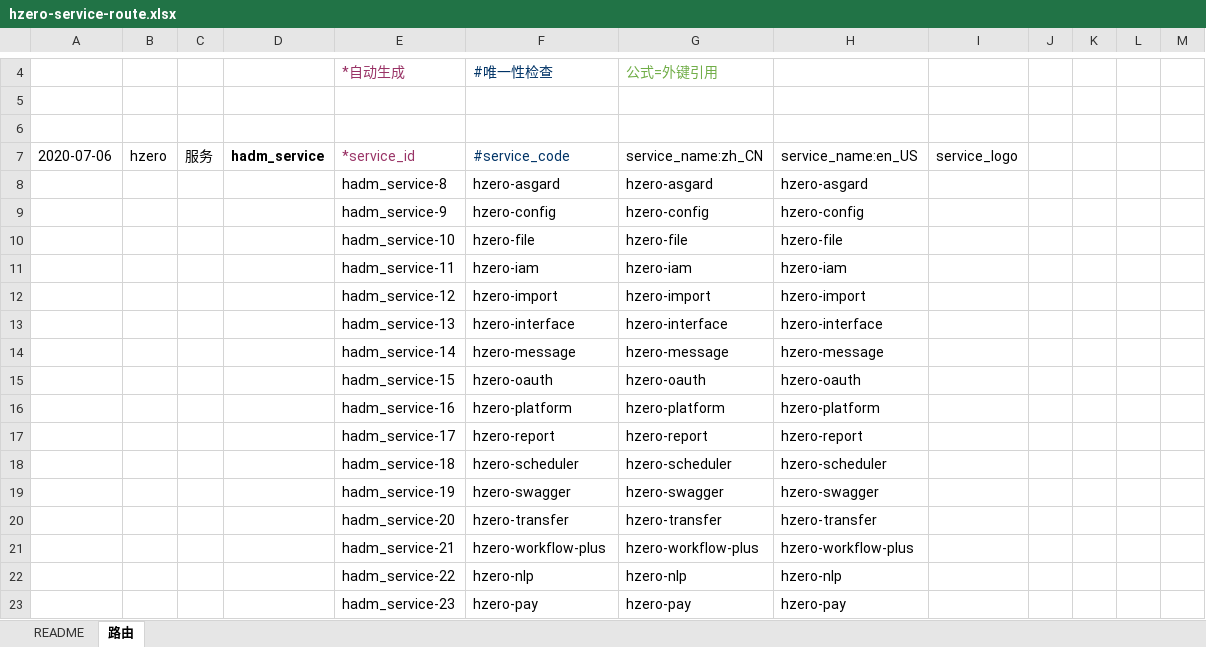
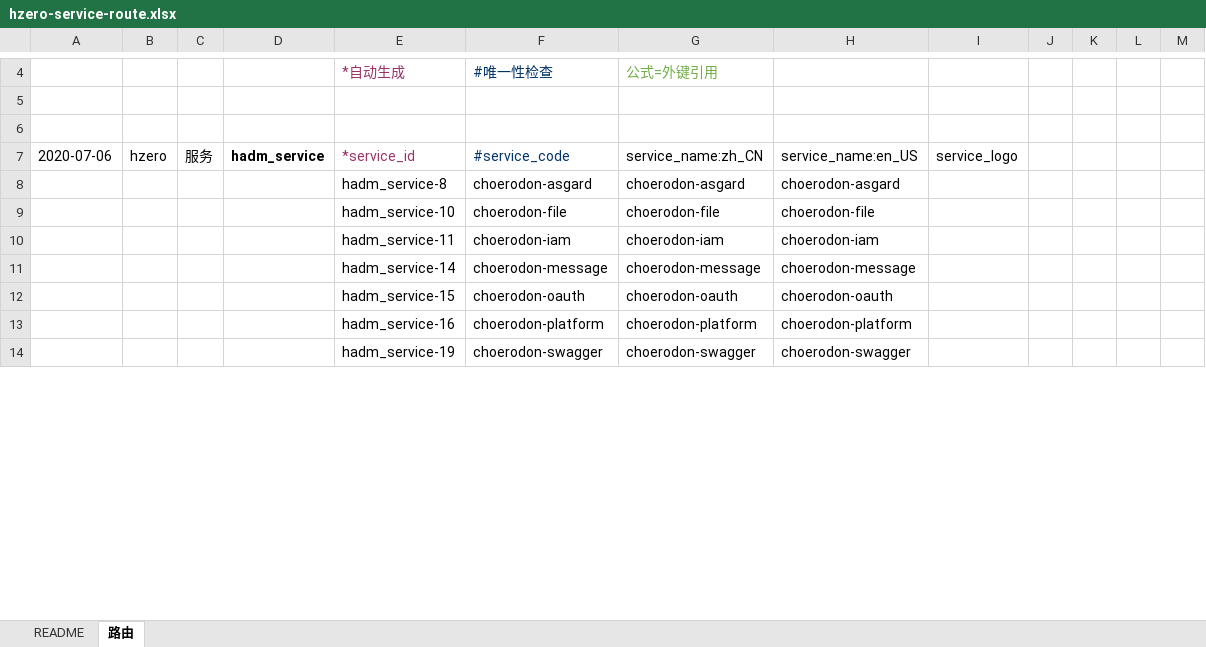
Before and after one commit to open-hand/choerodon-admin, an Excel workbook: src/main/resources/script/db/init-data/hzero_admin/hzero_admin/hzero-service-route.xlsx, sheet 路由, drawn as a sheet; only a part is shown, gaps mark what is left out; values as stored, in another font and other column widths than the file's, no borders; removed rows and columns are numbered as before the commit, all else as after; the diff covers the shown part only; the diff names each change by its address in the sheet, - before the commit and + after, or states it on an @@ line.

Commit message:
[imp]修改路由

```diff
--- a/src/main/resources/script/db/init-data/hzero_admin/hzero_admin/hzero-service-route.xlsx (sheet 路由)
+++ b/src/main/resources/script/db/init-data/hzero_admin/hzero_admin/hzero-service-route.xlsx (sheet 路由)
-F8: hzero-asgard
+F8: choerodon-asgard
-G8: hzero-asgard
+G8: choerodon-asgard
-H8: hzero-asgard
+H8: choerodon-asgard
-row 9:  |  |  |  | hadm_service-9 | hzero-config | hzero-config | hzero-config
-F9: hzero-file
+F9: choerodon-file
-G9: hzero-file
+G9: choerodon-file
-H9: hzero-file
+H9: choerodon-file
-F10: hzero-iam
+F10: choerodon-iam
-G10: hzero-iam
+G10: choerodon-iam
-H10: hzero-iam
+H10: choerodon-iam
-row 12:  |  |  |  | hadm_service-12 | hzero-import | hzero-import | hzero-import
-row 13:  |  |  |  | hadm_service-13 | hzero-interface | hzero-interface | hzero-interface
-F11: hzero-message
+F11: choerodon-message
-G11: hzero-message
+G11: choerodon-message
-H11: hzero-message
+H11: choerodon-message
-F12: hzero-oauth
+F12: choerodon-oauth
-G12: hzero-oauth
+G12: choerodon-oauth
-H12: hzero-oauth
+H12: choerodon-oauth
-F13: hzero-platform
+F13: choerodon-platform
-G13: hzero-platform
+G13: choerodon-platform
-H13: hzero-platform
+H13: choerodon-platform
-row 17:  |  |  |  | hadm_service-17 | hzero-report | hzero-report | hzero-report
-row 18:  |  |  |  | hadm_service-18 | hzero-scheduler | hzero-scheduler | hzero-scheduler
-F14: hzero-swagger
+F14: choerodon-swagger
-G14: hzero-swagger
+G14: choerodon-swagger
-H14: hzero-swagger
+H14: choerodon-swagger
-row 20:  |  |  |  | hadm_service-20 | hzero-transfer | hzero-transfer | hzero-transfer
-row 21:  |  |  |  | hadm_service-21 | hzero-workflow-plus | hzero-workflow-plus | hzero-workflow-plus
-row 22:  |  |  |  | hadm_service-22 | hzero-nlp | hzero-nlp | hzero-nlp
-row 23:  |  |  |  | hadm_service-23 | hzero-pay | hzero-pay | hzero-pay
```
Also changed, not shown: 33 removed rows and 27 edited cells elsewhere in this sheet.
